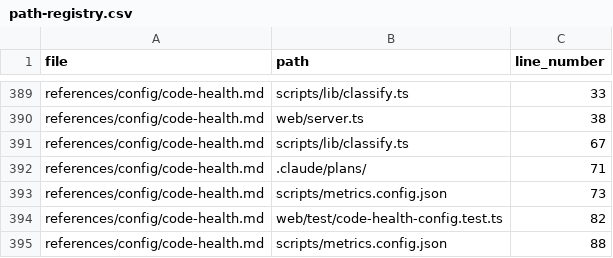
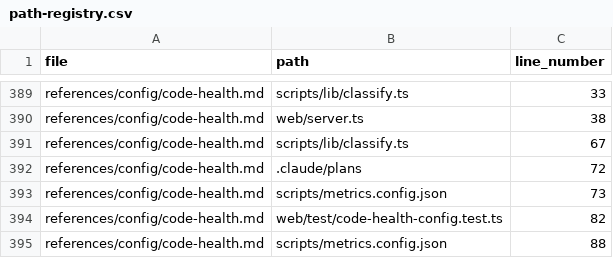
Before and after one commit to drashtishah/aws-simulator, a CSV file: references/registries/path-registry.csv, drawn as a sheet; only a part is shown, gaps mark what is left out.

Commit message:
fix: unback-tick .claude/plans reference in code-health.md so path-registry resolves
Gitignored scratch dir has no on-disk presence; backticked path was failing
path-registry.test.ts. Reworded to keep the reference textual.

Ref #63

```diff
--- a/references/registries/path-registry.csv
+++ b/references/registries/path-registry.csv
@@ -391,3 +391,3 @@ references/config/code-health.md,web/server.ts,38
 references/config/code-health.md,scripts/lib/classify.ts,67
-references/config/code-health.md,.claude/plans/,71
+references/config/code-health.md,.claude/plans,72
 references/config/code-health.md,scripts/metrics.config.json,73
```
Also changed, not shown: 1 other file.
